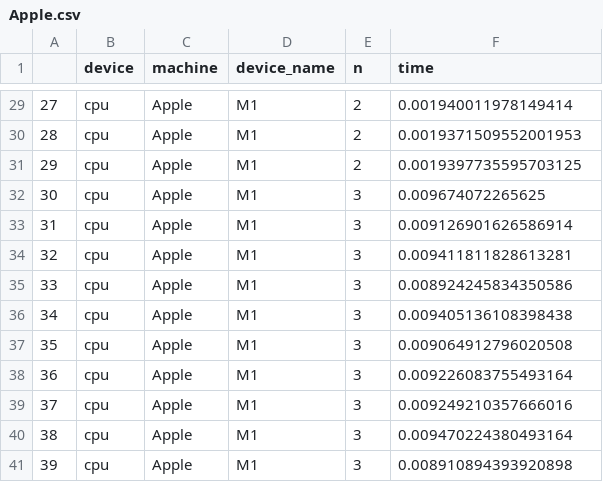
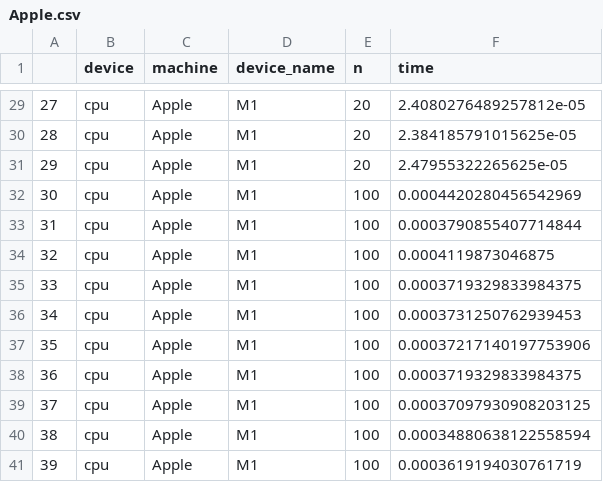
Before and after one commit to hichamjanati/benchmark-M1-RTX3060, a CSV file: data/Apple.csv, drawn as a sheet; only a part is shown, gaps mark what is left out; the diff covers the shown part only.

```diff
--- a/data/Apple.csv
+++ b/data/Apple.csv
@@ -29,13 +29,13 @@
-27,cpu,Apple,M1,2,0.001940011978149414
-28,cpu,Apple,M1,2,0.0019371509552001953
-29,cpu,Apple,M1,2,0.0019397735595703125
-30,cpu,Apple,M1,3,0.009674072265625
-31,cpu,Apple,M1,3,0.009126901626586914
-32,cpu,Apple,M1,3,0.009411811828613281
-33,cpu,Apple,M1,3,0.008924245834350586
-34,cpu,Apple,M1,3,0.009405136108398438
-35,cpu,Apple,M1,3,0.009064912796020508
-36,cpu,Apple,M1,3,0.009226083755493164
-37,cpu,Apple,M1,3,0.009249210357666016
-38,cpu,Apple,M1,3,0.009470224380493164
-39,cpu,Apple,M1,3,0.008910894393920898
+27,cpu,Apple,M1,20,2.4080276489257812e-05
+28,cpu,Apple,M1,20,2.384185791015625e-05
+29,cpu,Apple,M1,20,2.47955322265625e-05
+30,cpu,Apple,M1,100,0.0004420280456542969
+31,cpu,Apple,M1,100,0.0003790855407714844
+32,cpu,Apple,M1,100,0.0004119873046875
+33,cpu,Apple,M1,100,0.0003719329833984375
+34,cpu,Apple,M1,100,0.0003731250762939453
+35,cpu,Apple,M1,100,0.00037217140197753906
+36,cpu,Apple,M1,100,0.0003719329833984375
+37,cpu,Apple,M1,100,0.00037097930908203125
+38,cpu,Apple,M1,100,0.00034880638122558594
+39,cpu,Apple,M1,100,0.0003619194030761719
```
Also changed, not shown: 54 edited cells elsewhere in this file, 4 other files.
